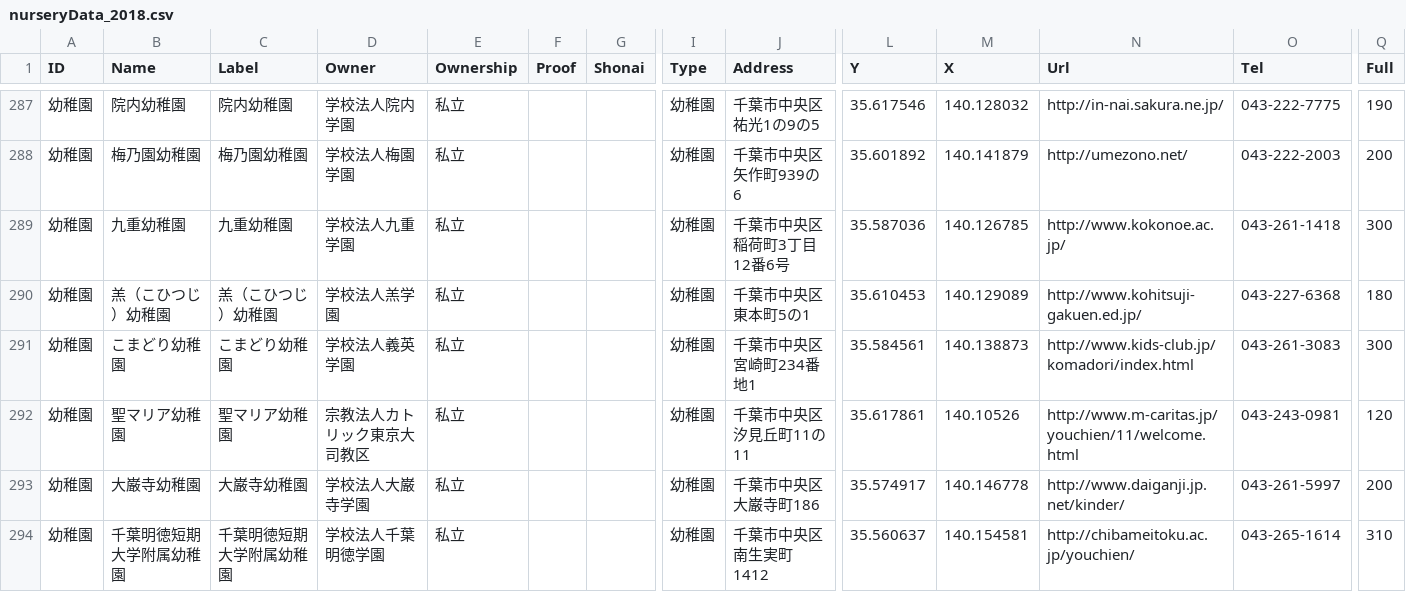
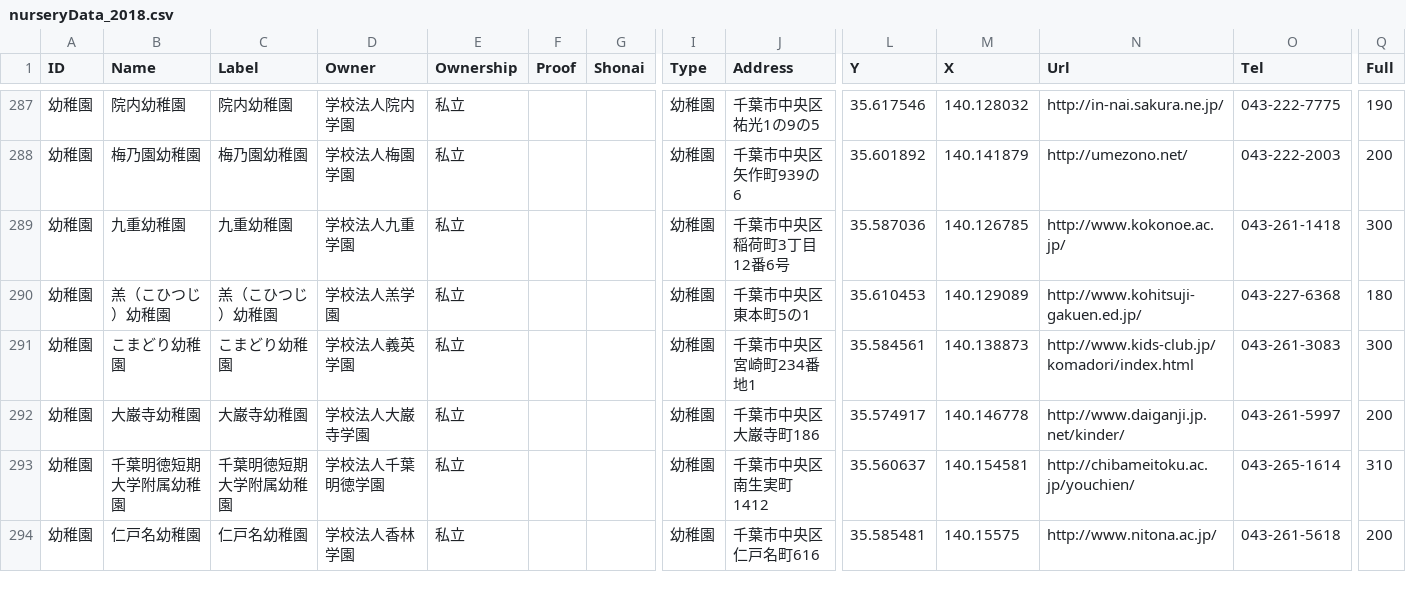
Before and after one commit to codeforchiba/papamama, a CSV file: data_org/nurseryData_2018.csv, drawn as a sheet; only a part is shown, gaps mark what is left out; the shorter side is filled out with more unchanged rows; rows hold the shown columns only; the diff names each change by its address in the sheet, - before the commit and + after, or states it on an @@ line.

```diff
--- a/data_org/nurseryData_2018.csv
+++ b/data_org/nurseryData_2018.csv
-row 292: 幼稚園 | 聖マリア幼稚園 | 聖マリア幼稚園 | 宗教法人カトリック東京大司教区 | 私立 |  |  | 幼稚園 | 千葉市中央区汐見丘町11の11 | 35.617861 | 140.10526 | http://www.m-caritas.jp/youchien/11/welcome.html | 043-243-0981 | 120
```
Also changed, not shown: 1 other file.
